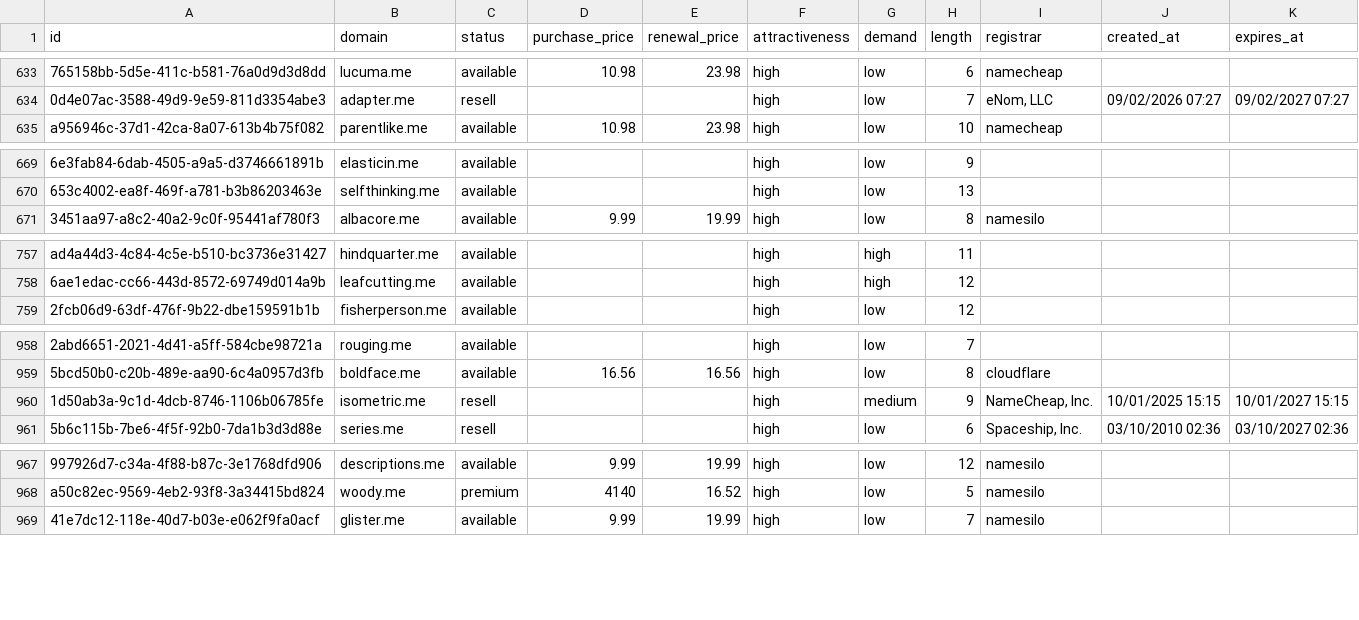
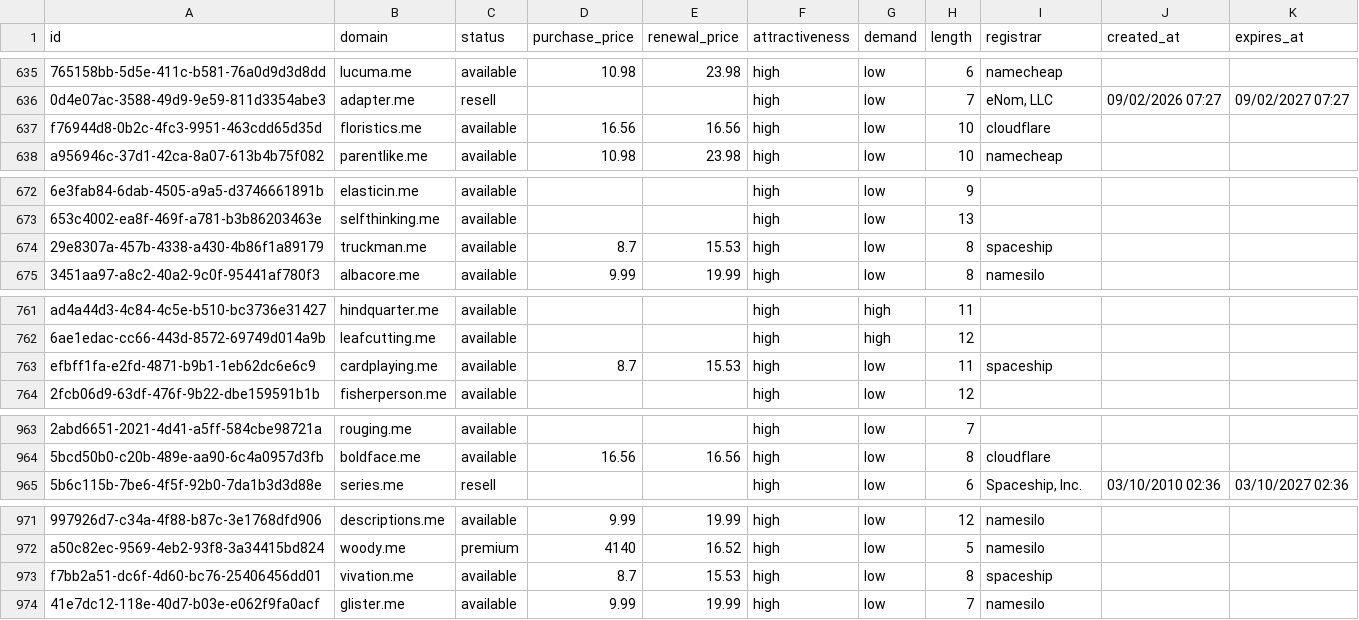
Before and after one commit to UniqueDomains/me-oneword-domains, a CSV file: me.csv, drawn as a sheet; only a part is shown, gaps mark what is left out; removed rows and columns are numbered as before the commit, all else as after; the diff covers the shown part only; the diff names each change by its address in the sheet, - before the commit and + after, or states it on an @@ line.

```diff
--- a/me.csv
+++ b/me.csv
+row 637: f76944d8-0b2c-4fc3-9951-463cdd65d35d | floristics.me | available | 16.56 | 16.56 | high | low | 10 | cloudflare
+row 674: 29e8307a-457b-4338-a430-4b86f1a89179 | truckman.me | available | 8.7 | 15.53 | high | low | 8 | spaceship
+row 763: efbff1fa-e2fd-4871-b9b1-1eb62dc6e6c9 | cardplaying.me | available | 8.7 | 15.53 | high | low | 11 | spaceship
-row 960: 1d50ab3a-9c1d-4dcb-8746-1106b06785fe | isometric.me | resell |  |  | high | medium | 9 | NameCheap, Inc. | 10/01/2025 15:15 | 10/01/2027 15:15
+row 973: f7bb2a51-dc6f-4d60-bc76-25406456dd01 | vivation.me | available | 8.7 | 15.53 | high | low | 8 | spaceship
```
Also changed, not shown: 3 added rows, 6 removed rows and 29 edited cells elsewhere in this file, 5 other files.
